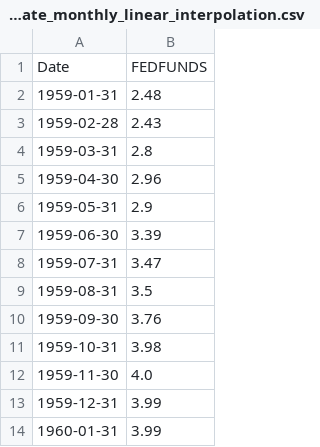
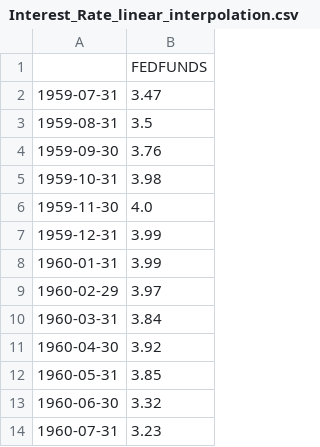
Before and after one commit to kotatkow/EconomicIndicatorPrediction, a CSV file: data/processed/Interest_Rate_linear_interpolation.csv (was data/processed/FillingMissingValue/Interest_Rate_monthly_linear_interpolation.csv), drawn as a sheet; only a part is shown; the shorter side is filled out with more unchanged rows.

```diff
--- a/data/processed/FillingMissingValue/Interest_Rate_monthly_linear_interpolation.csv
+++ b/data/processed/Interest_Rate_linear_interpolation.csv
@@ -1,8 +1,2 @@
-Date,FEDFUNDS
-1959-01-31,2.48
-1959-02-28,2.43
-1959-03-31,2.8
-1959-04-30,2.96
-1959-05-31,2.9
-1959-06-30,3.39
+,FEDFUNDS
 1959-07-31,3.47
```
Also changed, not shown: data/processed/CPI_linear_interpolation.csv, data/processed/GDP_Growth_linear_interpolation.csv, 31 other files.
